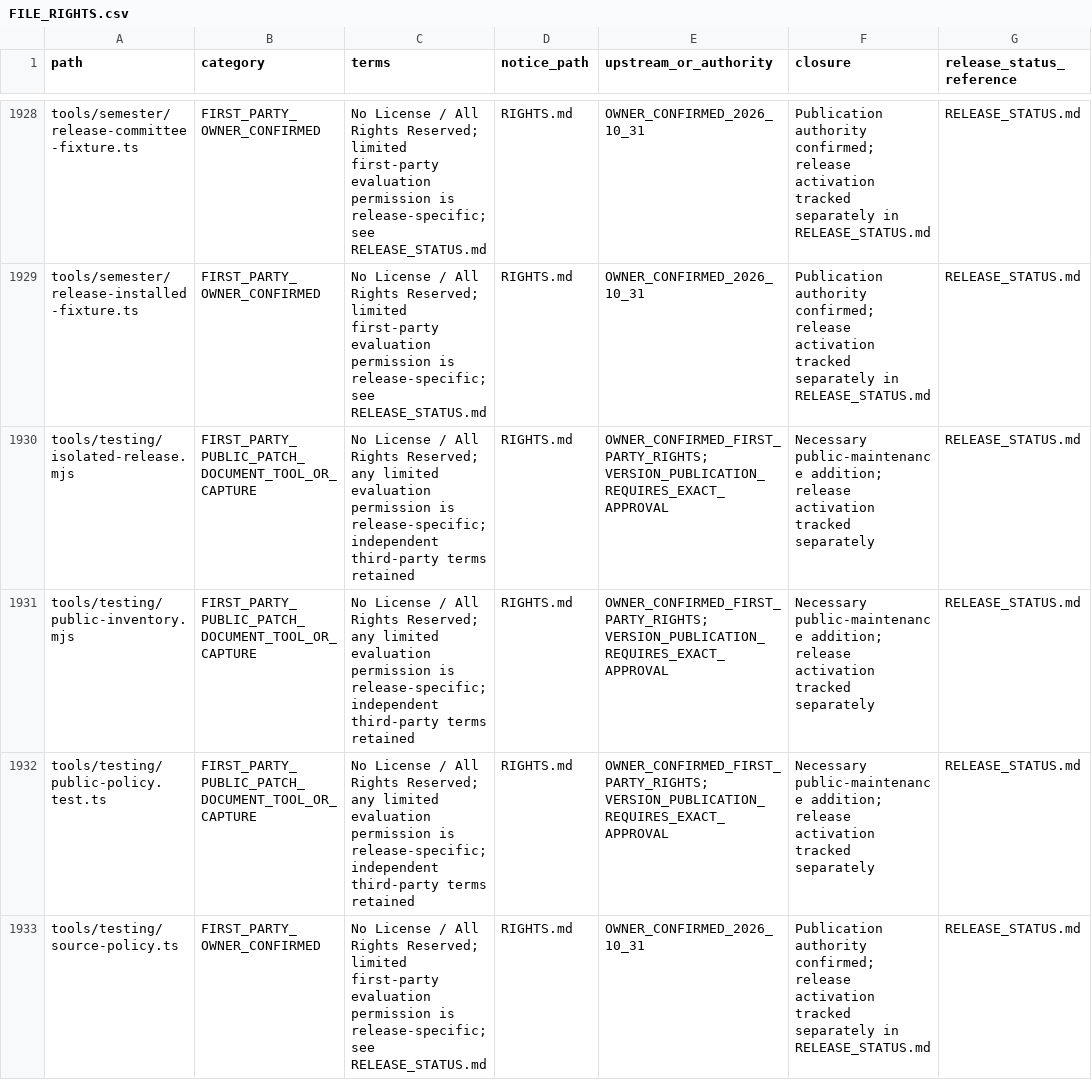
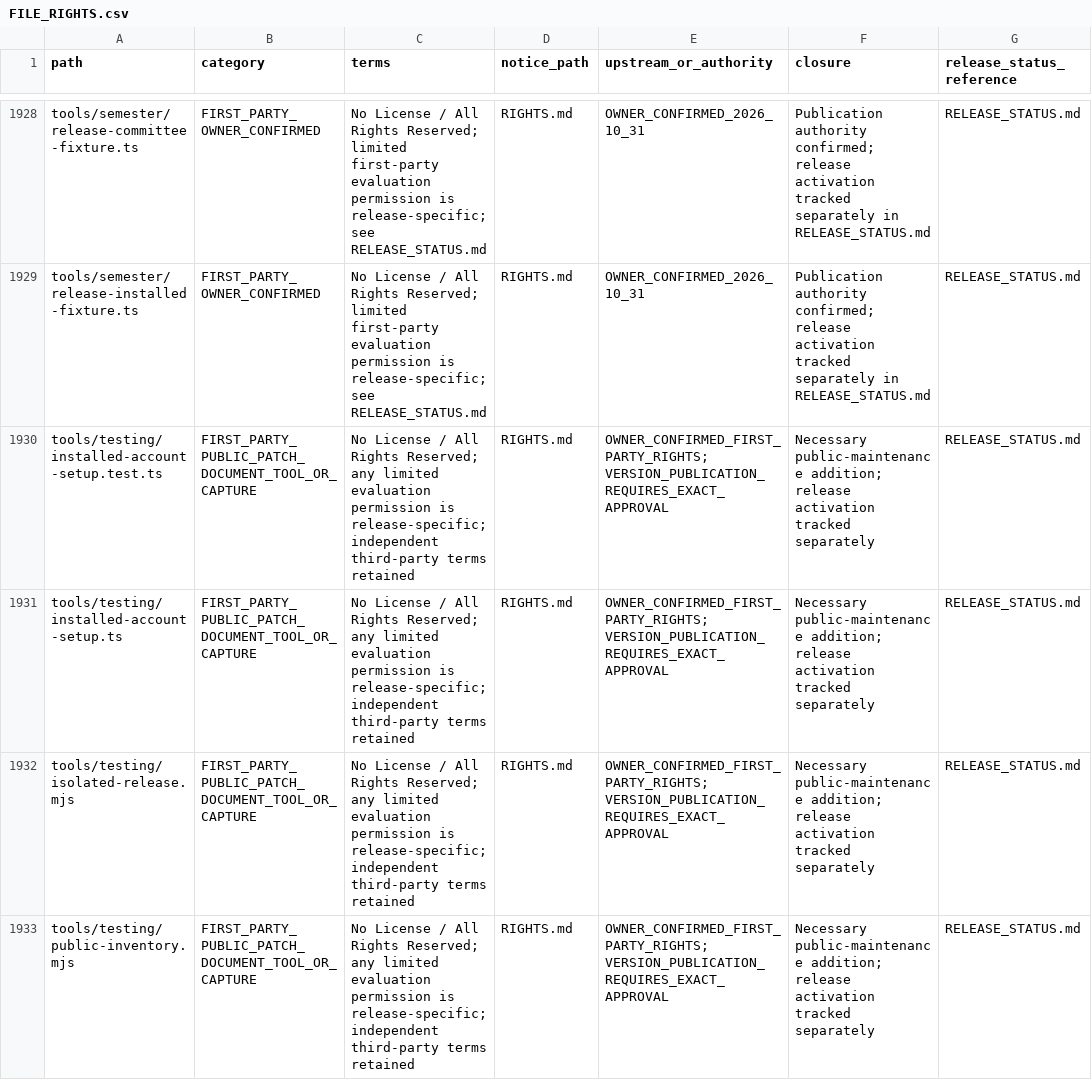
Before and after one commit to MoayadAlshehry/capstone-repository, a CSV file: FILE_RIGHTS.csv, drawn as a sheet; only a part is shown, gaps mark what is left out; the shorter side is filled out with more unchanged rows.

Commit message:
Make installed proof fixtures race-safe and retain existing originals

```diff
--- a/FILE_RIGHTS.csv
+++ b/FILE_RIGHTS.csv
@@ -1929,2 +1929,4 @@ tools/semester/release-committee-fixture.ts,FIRST_PARTY_OWNER_CONFIRMED,No Licen
 tools/semester/release-installed-fixture.ts,FIRST_PARTY_OWNER_CONFIRMED,No License / All Rights Reserved; limited first-party evaluation permission is release-specific; see RELEASE_STATUS.md,RIGHTS.md,OWNER_CONFIRMED_2026_10_31,Publication authority confirmed; release activation tracked separately in RELEASE_STATUS.md,RELEASE_STATUS.md
+tools/testing/installed-account-setup.test.ts,FIRST_PARTY_PUBLIC_PATCH_DOCUMENT_TOOL_OR_CAPTURE,No License / All Rights Reserved; any limited evaluation permission is release-specific; independent third-party terms retained,RIGHTS.md,OWNER_CONFIRMED_FIRST_PARTY_RIGHTS; VERSION_PUBLICATION_REQUIRES_EXACT_APPROVAL,Necessary public-maintenance addition; release activation tracked separately,RELEASE_STATUS.md
+tools/testing/installed-account-setup.ts,FIRST_PARTY_PUBLIC_PATCH_DOCUMENT_TOOL_OR_CAPTURE,No License / All Rights Reserved; any limited evaluation permission is release-specific; independent third-party terms retained,RIGHTS.md,OWNER_CONFIRMED_FIRST_PARTY_RIGHTS; VERSION_PUBLICATION_REQUIRES_EXACT_APPROVAL,Necessary public-maintenance addition; release activation tracked separately,RELEASE_STATUS.md
 tools/testing/isolated-release.mjs,FIRST_PARTY_PUBLIC_PATCH_DOCUMENT_TOOL_OR_CAPTURE,No License / All Rights Reserved; any limited evaluation permission is release-specific; independent third-party terms retained,RIGHTS.md,OWNER_CONFIRMED_FIRST_PARTY_RIGHTS; VERSION_PUBLICATION_REQUIRES_EXACT_APPROVAL,Necessary public-maintenance addition; release activation tracked separately,RELEASE_STATUS.md
```
Also changed, not shown: SOURCE_MANIFEST.csv, 10 other files.
